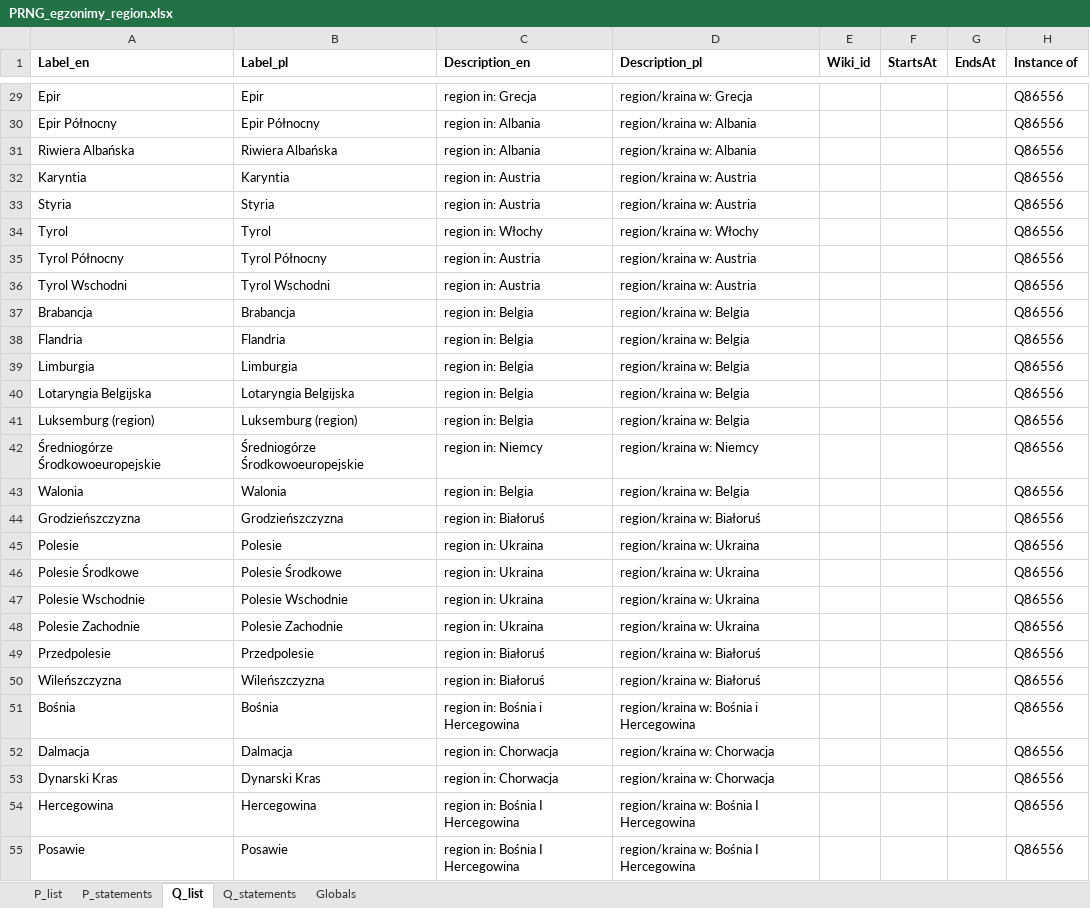
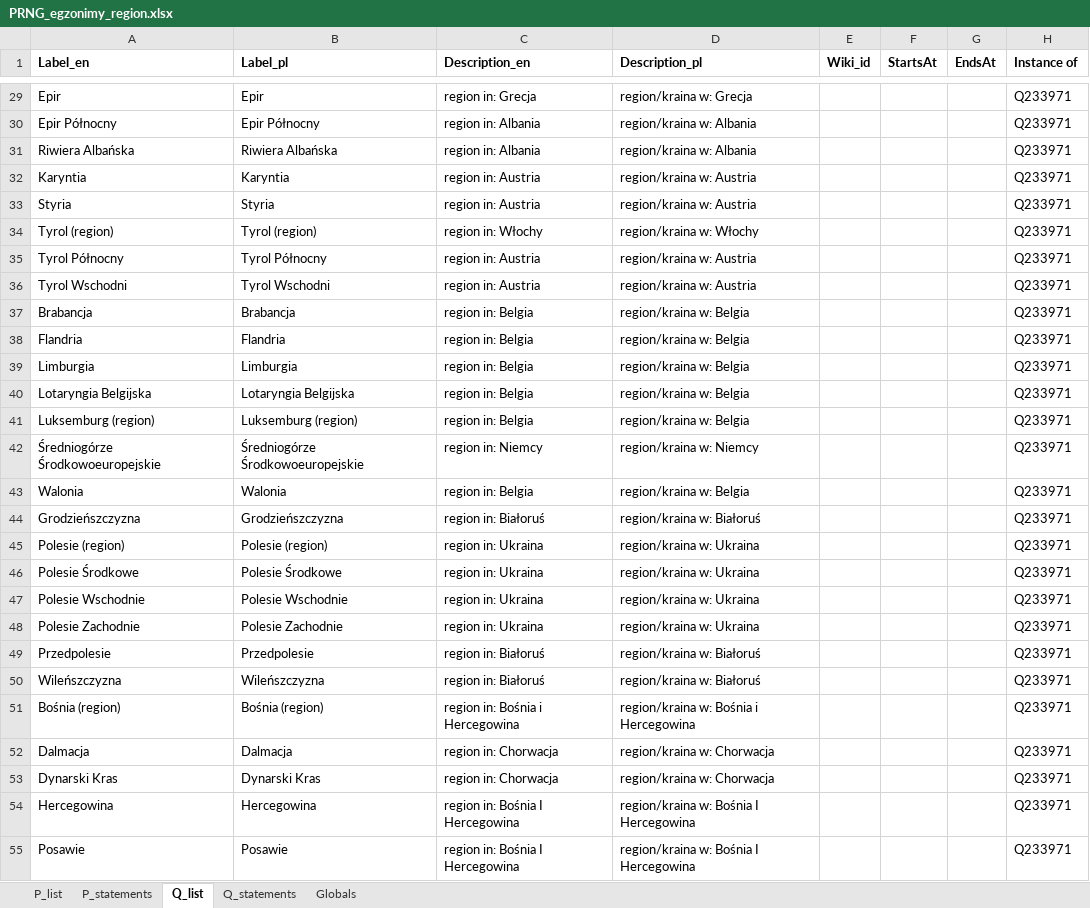
Before and after one commit to pjaskulski/wikihub_skrypty, an Excel workbook: data_prng/PRNG_egzonimy_region.xlsx, sheet Q_list, drawn as a sheet; only a part is shown, gaps mark what is left out; values as stored, in another font and other column widths than the file's, no borders; removed rows and columns are numbered as before the commit, all else as after; the diff covers the shown part only; the diff names each change by its address in the sheet, - before the commit and + after, or states it on an @@ line.

```diff
--- a/data_prng/PRNG_egzonimy_region.xlsx (sheet Q_list)
+++ b/data_prng/PRNG_egzonimy_region.xlsx (sheet Q_list)
-H29:H33 (Instance of): Q86556
+H29:H33 (Instance of): Q233971
-row 34: Tyrol | Tyrol | region in: Włochy | region/kraina w: Włochy |  |  |  | Q86556
+row 34: Tyrol (region) | Tyrol (region) | region in: Włochy | region/kraina w: Włochy |  |  |  | Q233971
-H35:H50 (Instance of): Q86556
+H35:H50 (Instance of): Q233971
-A45 (Label_en): Polesie
+A45 (Label_en): Polesie (region)
-B45 (Label_pl): Polesie
+B45 (Label_pl): Polesie (region)
-row 51: Bośnia | Bośnia | region in: Bośnia i Hercegowina | region/kraina w: Bośnia i Hercegowina |  |  |  | Q86556
+row 51: Bośnia (region) | Bośnia (region) | region in: Bośnia i Hercegowina | region/kraina w: Bośnia i Hercegowina |  |  |  | Q233971
-H52:H55 (Instance of): Q86556
+H52:H55 (Instance of): Q233971
```
Also changed, not shown: 14 added rows, 14 removed rows and 457 edited cells elsewhere in this sheet, sheet Q_statements, data_prng/PRNG_egzonimy_panstwo.xlsx, data_prng/PRNG_egzonimy_region_source.xlsx.
